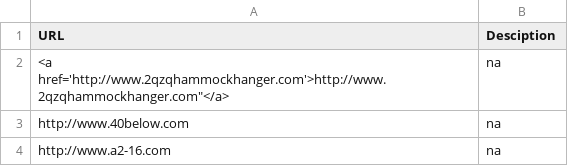
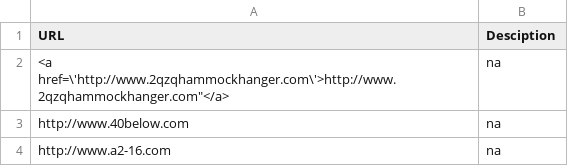
Before and after one commit to dummey/ultralight-directory, a CSV file: generated/directory.csv, drawn as a sheet; only a part is shown.

Commit message:
Will magic?

```diff
--- a/generated/directory.csv
+++ b/generated/directory.csv
@@ -1,3 +1,3 @@
 URL, Desciption
-<a href='http://www.2qzqhammockhanger.com'>http://www.2qzqhammockhanger.com"</a>,na
+<a href=\'http://www.2qzqhammockhanger.com\'>http://www.2qzqhammockhanger.com"</a>,na
 http://www.40below.com,na
```
